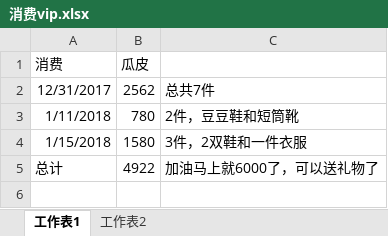
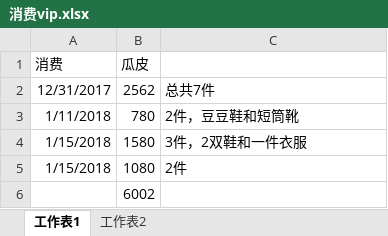
Before and after one commit to lemonpigpig/studyRecord, an Excel workbook: 账单/消费vip.xlsx, sheet 工作表1, drawn as a sheet; values as stored, in another font and other column widths than the file's, no borders; removed rows and columns are numbered as before the commit, all else as after; the diff names each change by its address in the sheet, - before the commit and + after, or states it on an @@ line.

Commit message:
2件

```diff
--- a/账单/消费vip.xlsx (sheet 工作表1)
+++ b/账单/消费vip.xlsx (sheet 工作表1)
-row 5: 总计 | 4922 | 加油马上就6000了，可以送礼物了
+row 5: 1/15/2018 | 1080 | 2件
+row 6:  | 6002
```
